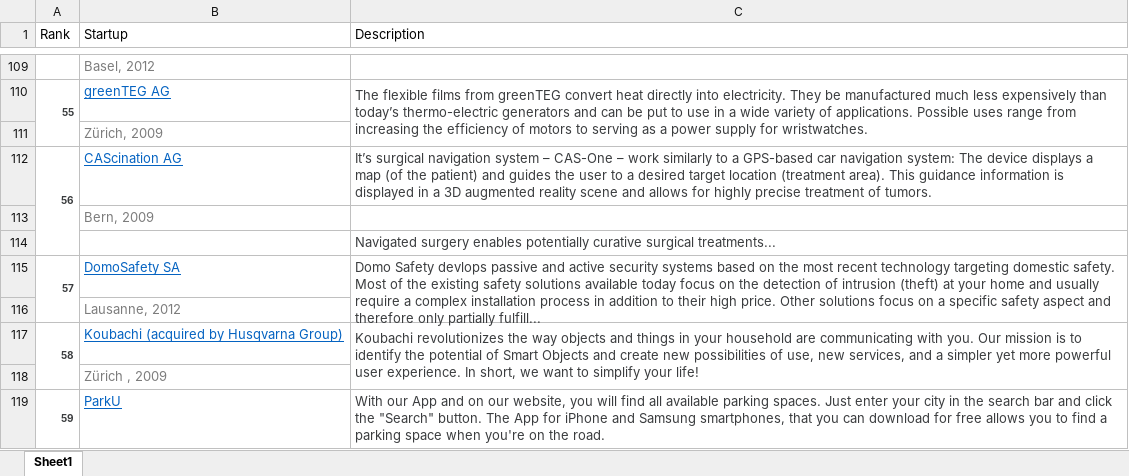
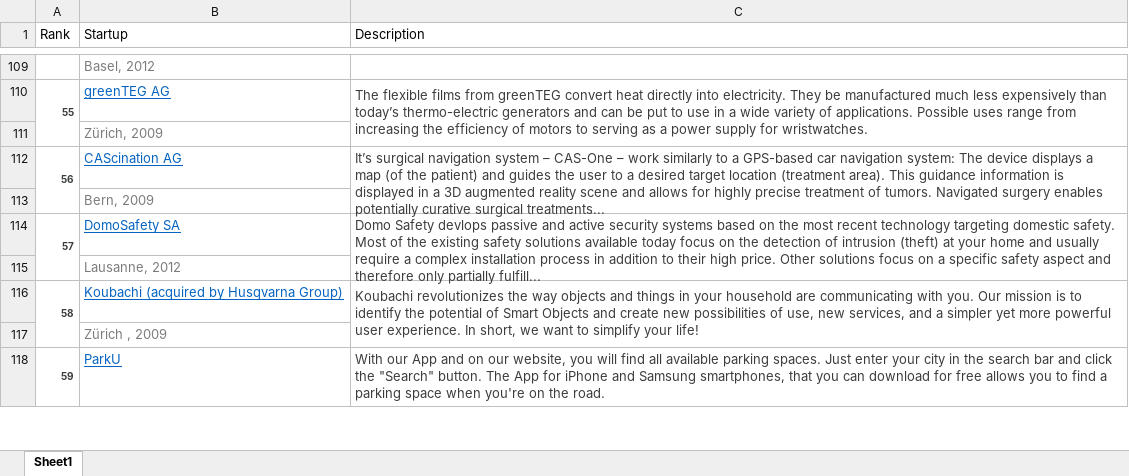
Before and after one commit to mastropi/HackNLead2018, an Excel workbook: swisscom/data/WinnerStartups2013.xlsx, sheet Sheet1, drawn as a sheet; only a part is shown, gaps mark what is left out; values as stored, in another font and other column widths than the file's, no borders; the diff names each change by its address in the sheet, - before the commit and + after, or states it on an @@ line.

```diff
--- a/swisscom/data/WinnerStartups2013.xlsx (sheet Sheet1)
+++ b/swisscom/data/WinnerStartups2013.xlsx (sheet Sheet1)
-C112 (Description): …of tumors.
+C112 (Description): …of tumors. Navigated surgery enables potentially curative surgical treatments...
+C112:C113 merged
-row 114:  |  | Navigated surgery enables potentially curative surgical treatments...
```
Also changed, not shown: swisscom/data/WinnerStartups2012.xlsx, swisscom/data/WinnerStartups2014.xlsx, 9 other files.
